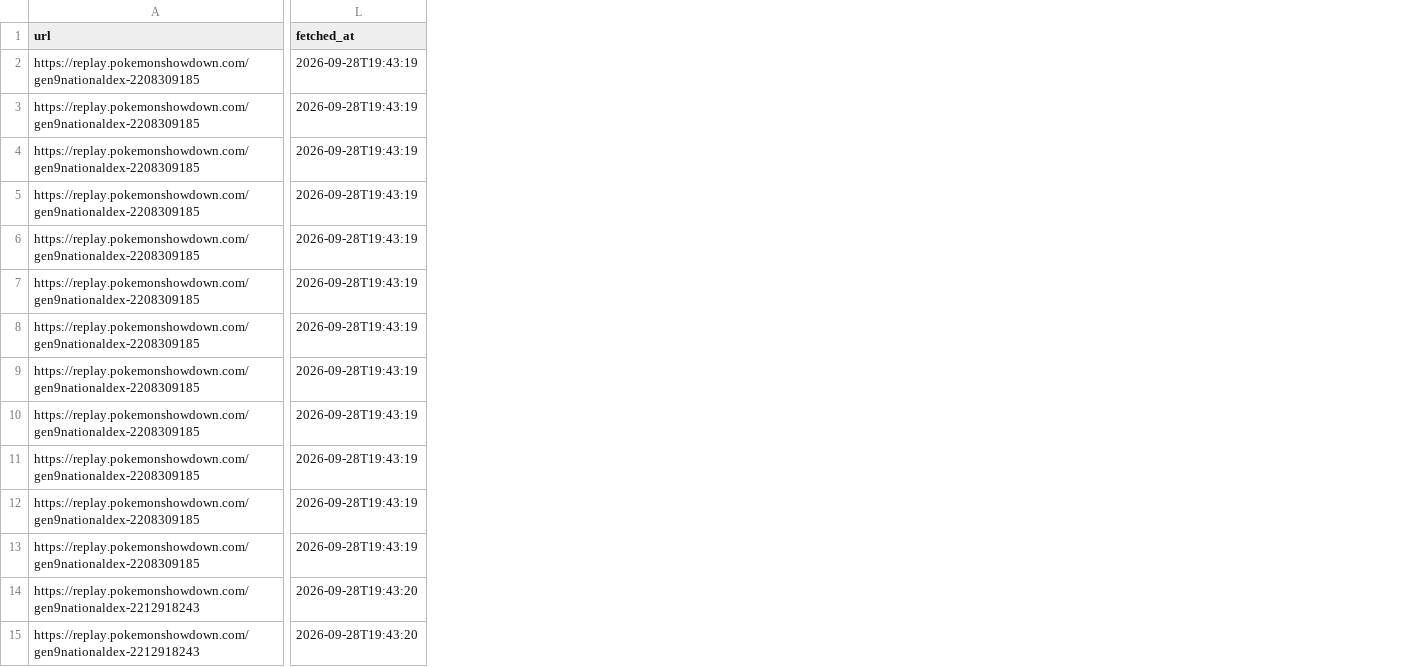
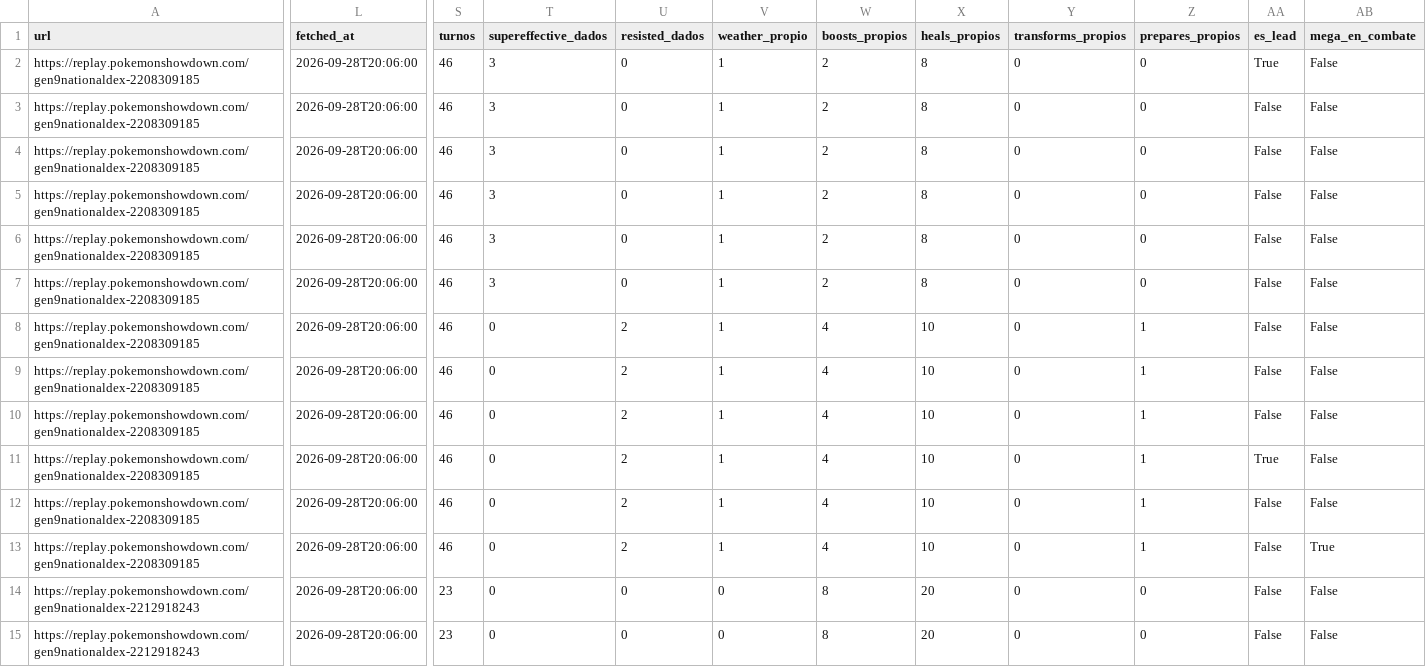
Before and after one commit to carlosacp526/dashboard-torneos-pokemon, a CSV file: data/replay_cache.csv, drawn as a sheet; only a part is shown, gaps mark what is left out; the diff covers the shown part only; the diff names each change by its address in the sheet, - before the commit and + after, or states it on an @@ line.

```diff
--- a/data/replay_cache.csv
+++ b/data/replay_cache.csv
+column S (turnos), rows 2-15: 46 | 46 | 46 | 46 | 46 | 46 | 46 | 46 | 46 | 46 | 46 | 46 | 23 | 23
+column T (supereffective_dados), rows 2-15: 3 | 3 | 3 | 3 | 3 | 3 | 0 | 0 | 0 | 0 | 0 | 0 | 0 | 0
+column U (resisted_dados), rows 2-15: 0 | 0 | 0 | 0 | 0 | 0 | 2 | 2 | 2 | 2 | 2 | 2 | 0 | 0
+column V (weather_propio), rows 2-15: 1 | 1 | 1 | 1 | 1 | 1 | 1 | 1 | 1 | 1 | 1 | 1 | 0 | 0
+column W (boosts_propios), rows 2-15: 2 | 2 | 2 | 2 | 2 | 2 | 4 | 4 | 4 | 4 | 4 | 4 | 8 | 8
+column X (heals_propios), rows 2-15: 8 | 8 | 8 | 8 | 8 | 8 | 10 | 10 | 10 | 10 | 10 | 10 | 20 | 20
+column Y (transforms_propios), rows 2-15: all 0
+column Z (prepares_propios), rows 2-15: 0 | 0 | 0 | 0 | 0 | 0 | 1 | 1 | 1 | 1 | 1 | 1 | 0 | 0
+column AA (es_lead), rows 2-15: True | False | False | False | False | False | False | False | False | True | False | False | False | False
+column AB (mega_en_combate), rows 2-15: False | False | False | False | False | False | False | False | False | False | False | True | False | False
-L2:L13 (fetched_at): 2026-09-28T19:43:19
+L2:L13 (fetched_at): 2026-09-28T20:06:00
-L14:L15 (fetched_at): 2026-09-28T19:43:20
+L14:L15 (fetched_at): 2026-09-28T20:06:00
```
Also changed, not shown: 1 added column and 22 edited cells elsewhere in this file, 2 other files.
